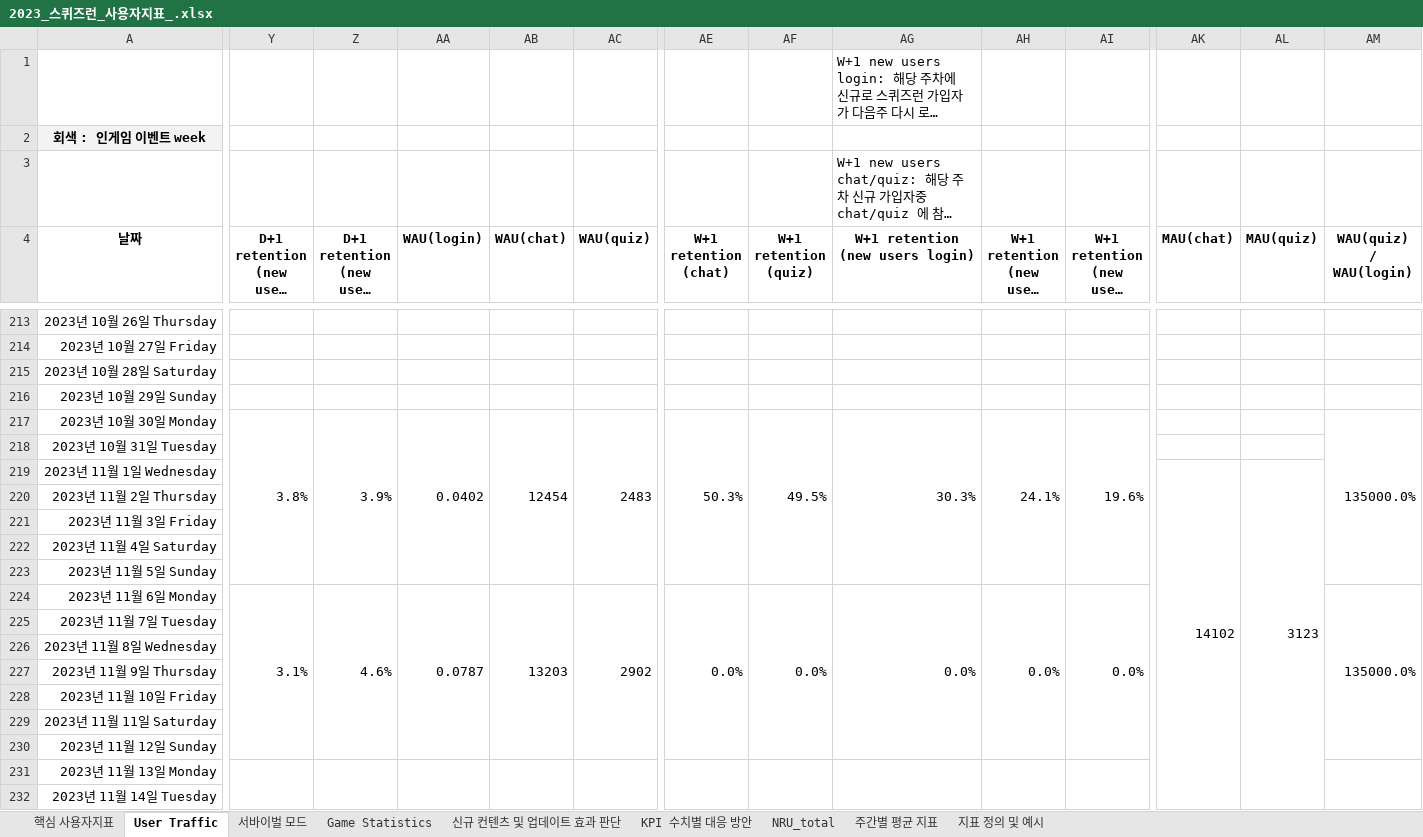
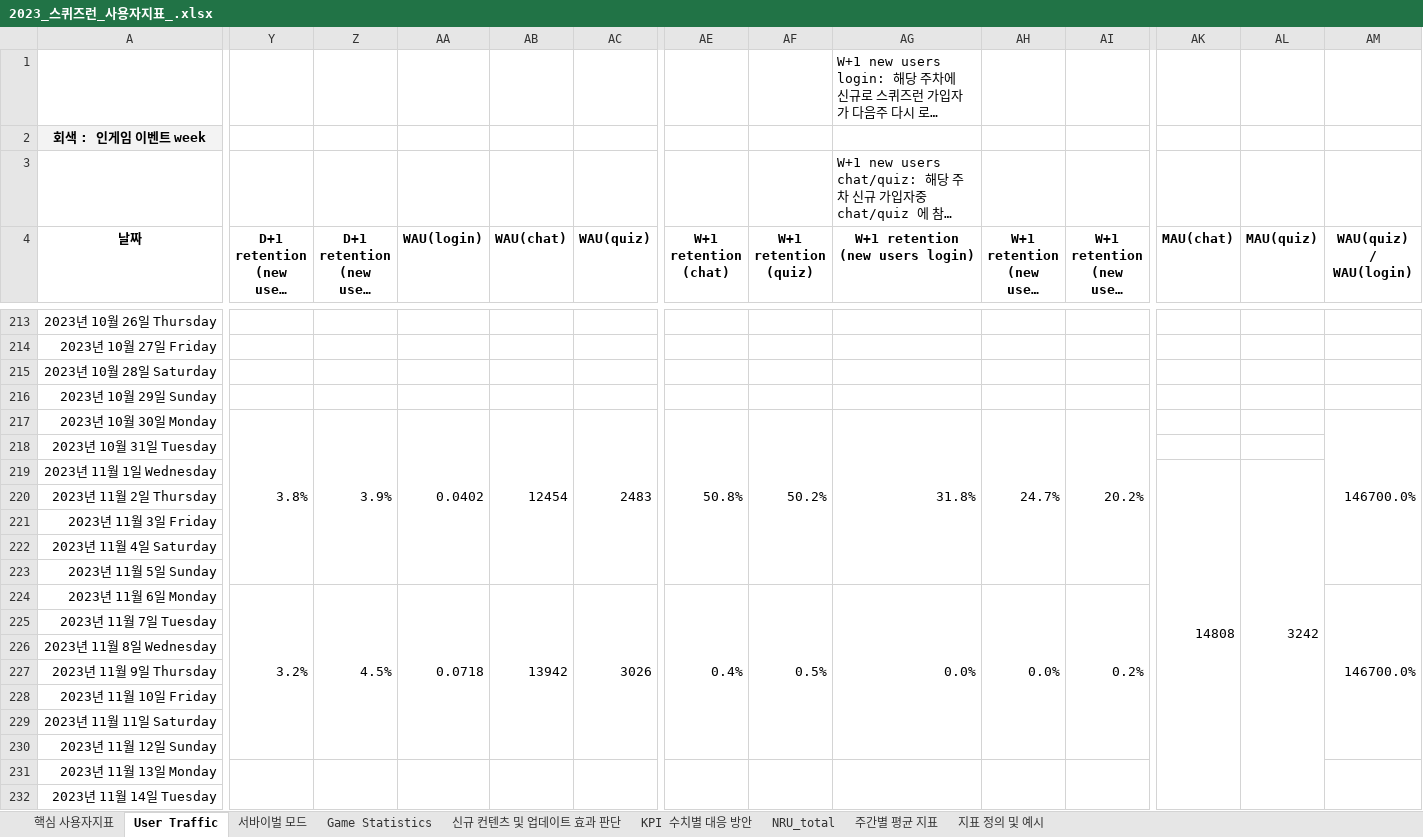
Before and after one commit to 121jsy/sr_analytics_1.0, an Excel workbook: 2023_스퀴즈런_사용자지표_.xlsx, sheet User Traffic, drawn as a sheet; only a part is shown, gaps mark what is left out; long unchanged cells end in …; values as stored, in another font and other column widths than the file's, no borders; conditional formats not drawn; removed rows and columns are numbered as before the commit, all else as after; rows hold the shown columns only; the diff covers the shown part only; the diff names each change by its address in the sheet, - before the commit and + after, or states it on an @@ line.

```diff
--- a/2023_스퀴즈런_사용자지표_.xlsx (sheet User Traffic)
+++ b/2023_스퀴즈런_사용자지표_.xlsx (sheet User Traffic)
-AE217 (W+1 retention (chat)): 50.3%
+AE217 (W+1 retention (chat)): 50.8%
-AF217 (W+1 retention (quiz)): 49.5%
+AF217 (W+1 retention (quiz)): 50.2%
-AG217 (W+1 retention (new users login)): 30.3%
+AG217 (W+1 retention (new users login)): 31.8%
-AH217 (W+1 retention (new users chat)): 24.1%
+AH217 (W+1 retention (new users chat)): 24.7%
-AI217 (W+1 retention (new users quiz)): 19.6%
+AI217 (W+1 retention (new users quiz)): 20.2%
-AM217 (WAU(quiz) / WAU(login)): 135000.0%
+AM217 (WAU(quiz) / WAU(login)): 146700.0%
-AK219 (MAU(chat)): 14102
+AK219 (MAU(chat)): 14808
-AL219 (MAU(quiz)): 3123
+AL219 (MAU(quiz)): 3242
-row 223: 2023년 11월 5일 Sunday
+row 223: 2023년 11월 5일 Sunday
-Y224 (D+1 retention (new users chat)): 3.1%
+Y224 (D+1 retention (new users chat)): 3.2%
-Z224 (D+1 retention (new users quiz)): 4.6%
+Z224 (D+1 retention (new users quiz)): 4.5%
-AA224 (WAU(login)): 0.0787
+AA224 (WAU(login)): 0.0718
-AB224 (WAU(chat)): 13203
+AB224 (WAU(chat)): 13942
-AC224 (WAU(quiz)): 2902
+AC224 (WAU(quiz)): 3026
-AE224 (W+1 retention (chat)): 0.0%
+AE224 (W+1 retention (chat)): 0.4%
-AF224 (W+1 retention (quiz)): 0.0%
+AF224 (W+1 retention (quiz)): 0.5%
-AI224 (W+1 retention (new users quiz)): 0.0%
+AI224 (W+1 retention (new users quiz)): 0.2%
-AM224 (WAU(quiz) / WAU(login)): 135000.0%
+AM224 (WAU(quiz) / WAU(login)): 146700.0%
-row 229: 2023년 11월 11일 Saturday
-row 230: 2023년 11월 12일 Sunday
+row 229: 2023년 11월 11일 Saturday
+row 230: 2023년 11월 12일 Sunday
```
Also changed, not shown: 1 edited cell elsewhere in this sheet, sheet 서바이벌 모드, sheet Game Statistics.
